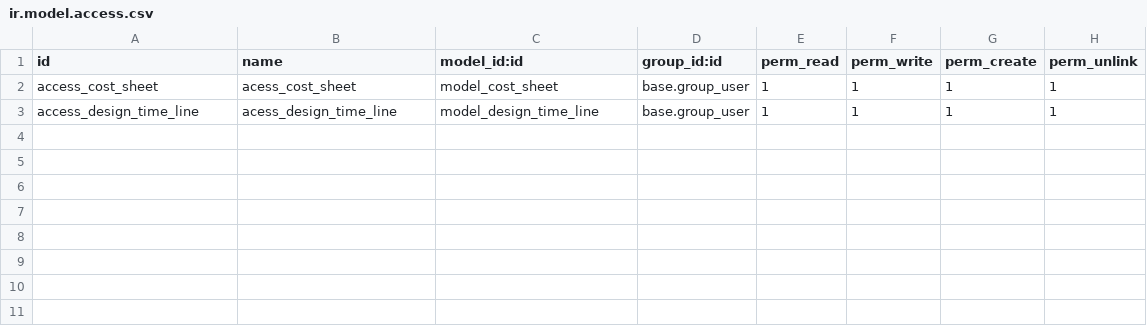
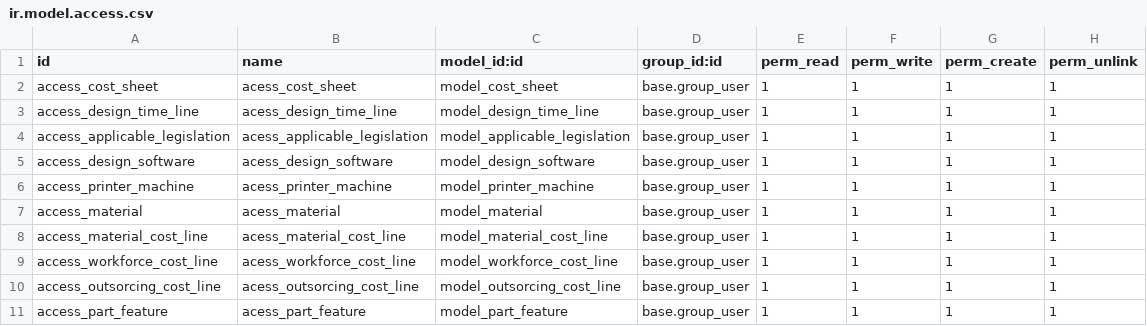
Before and after one commit to Comunitea/CMNT_00202_2019_LUP, a CSV file: project-addons/cost_sheet_lupeon/security/ir.model.access.csv, drawn as a sheet; the diff names each change by its address in the sheet, - before the commit and + after, or states it on an @@ line.

Commit message:
[ADD]cost_sheet_lupeon: Modulo costes produccion

```diff
--- a/project-addons/cost_sheet_lupeon/security/ir.model.access.csv
+++ b/project-addons/cost_sheet_lupeon/security/ir.model.access.csv
+row 4: access_applicable_legislation | acess_applicable_legislation | model_applicable_legislation | base.group_user | 1 | 1 | 1 | 1
+row 5: access_design_software | acess_design_software | model_design_software | base.group_user | 1 | 1 | 1 | 1
+row 6: access_printer_machine | acess_printer_machine | model_printer_machine | base.group_user | 1 | 1 | 1 | 1
+row 7: access_material | acess_material | model_material | base.group_user | 1 | 1 | 1 | 1
+row 8: access_material_cost_line | acess_material_cost_line | model_material_cost_line | base.group_user | 1 | 1 | 1 | 1
+row 9: access_workforce_cost_line | acess_workforce_cost_line | model_workforce_cost_line | base.group_user | 1 | 1 | 1 | 1
+row 10: access_outsorcing_cost_line | acess_outsorcing_cost_line | model_outsorcing_cost_line | base.group_user | 1 | 1 | 1 | 1
+row 11: access_part_feature | acess_part_feature | model_part_feature | base.group_user | 1 | 1 | 1 | 1
```
Also changed, not shown: 15 other files.
